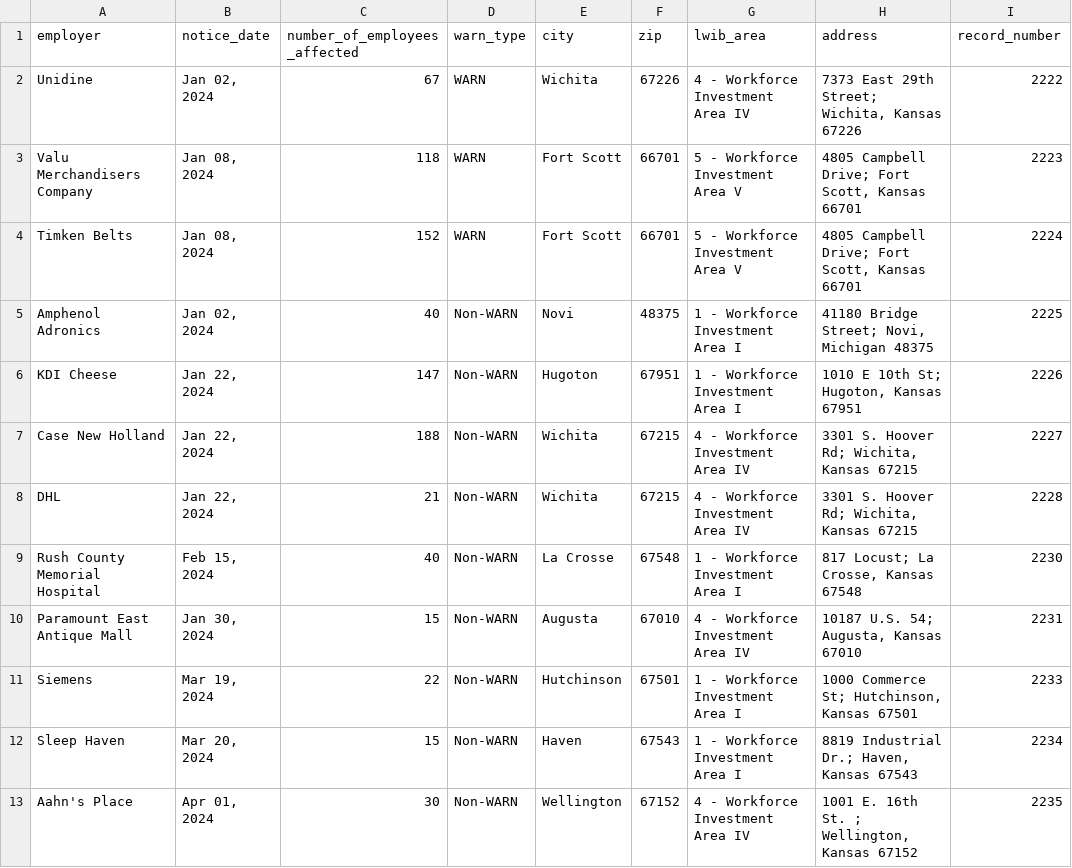
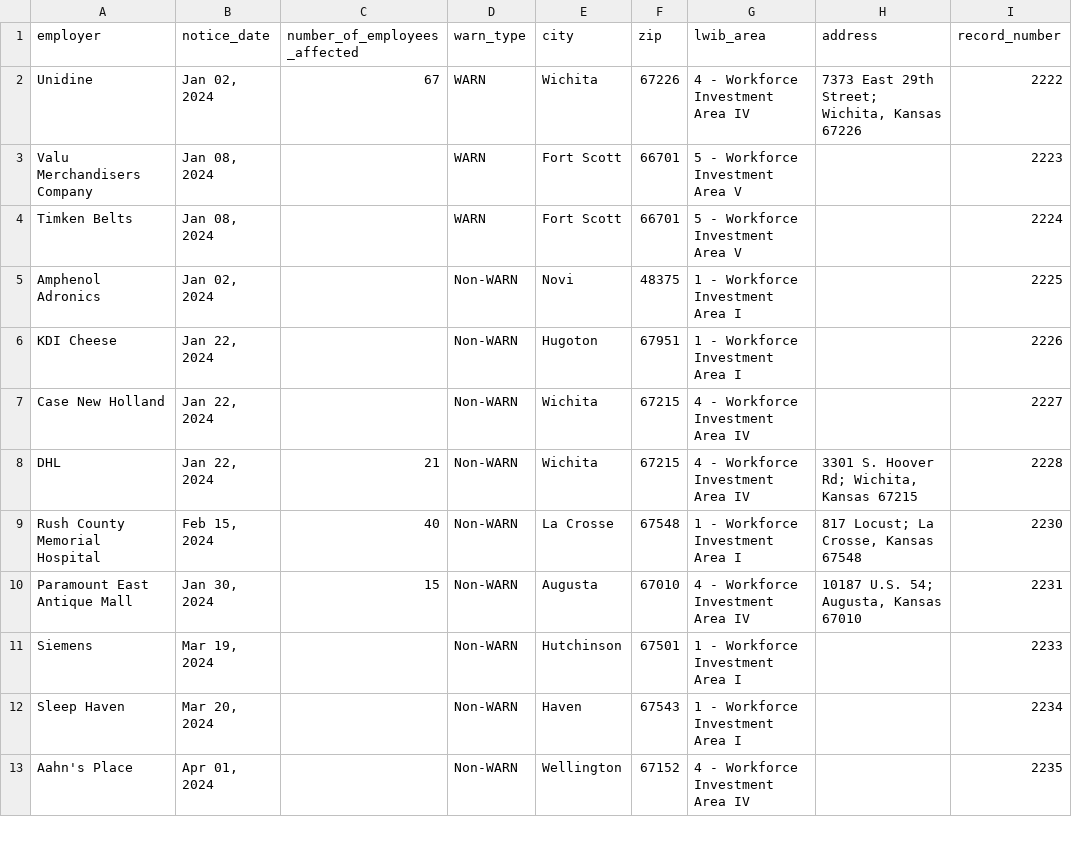
Before and after one commit to biglocalnews/layoff-watch, a CSV file: data/warn-scraper/cache/ks_raw.csv, drawn as a sheet; only a part is shown; the diff covers the shown part only; the diff names each change by its address in the sheet, - before the commit and + after, or states it on an @@ line.

```diff
--- a/data/warn-scraper/cache/ks_raw.csv
+++ b/data/warn-scraper/cache/ks_raw.csv
-C3 (number_of_employees_affected): 118
+C3 (number_of_employees_affected): (empty)
-H3:H4 (address): 4805 Campbell Drive; Fort Scott, Kansas 66701
+H3:H4 (address): (empty)
-C4 (number_of_employees_affected): 152
+C4 (number_of_employees_affected): (empty)
-C5 (number_of_employees_affected): 40
+C5 (number_of_employees_affected): (empty)
-H5 (address): 41180 Bridge Street; Novi, Michigan 48375
+H5 (address): (empty)
-C6 (number_of_employees_affected): 147
+C6 (number_of_employees_affected): (empty)
-H6 (address): 1010 E 10th St; Hugoton, Kansas 67951
+H6 (address): (empty)
-C7 (number_of_employees_affected): 188
+C7 (number_of_employees_affected): (empty)
-H7 (address): 3301 S. Hoover Rd; Wichita, Kansas 67215
+H7 (address): (empty)
-C11 (number_of_employees_affected): 22
+C11 (number_of_employees_affected): (empty)
-H11 (address): 1000 Commerce St; Hutchinson, Kansas 67501
+H11 (address): (empty)
-C12 (number_of_employees_affected): 15
+C12 (number_of_employees_affected): (empty)
-H12 (address): 8819 Industrial Dr.; Haven, Kansas 67543
+H12 (address): (empty)
-C13 (number_of_employees_affected): 30
+C13 (number_of_employees_affected): (empty)
-H13 (address): 1001 E. 16th St. ; Wellington, Kansas 67152
+H13 (address): (empty)
```
Also changed, not shown: 8 removed rows and 22 edited cells elsewhere in this file, data/warn-scraper/exports/ks.csv, 28 other files.
